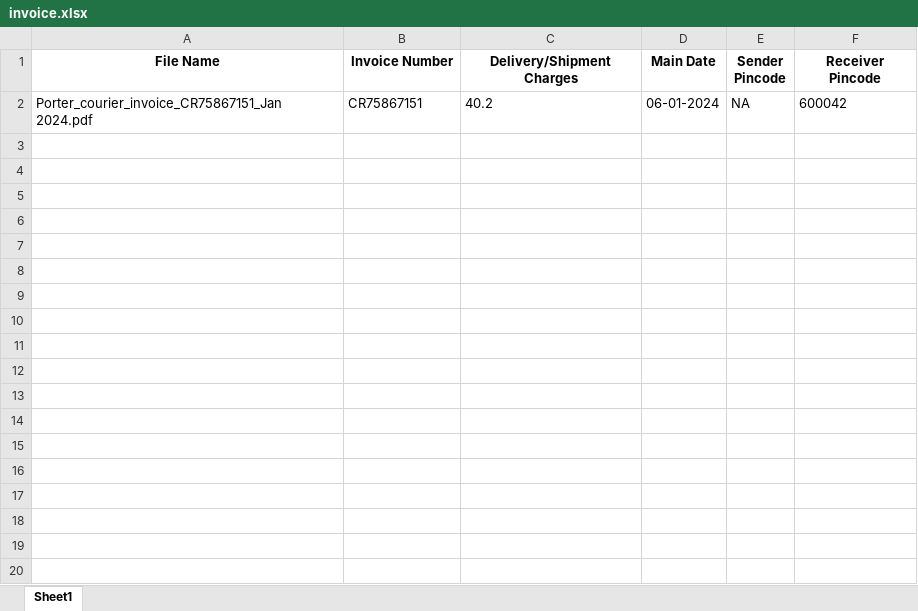
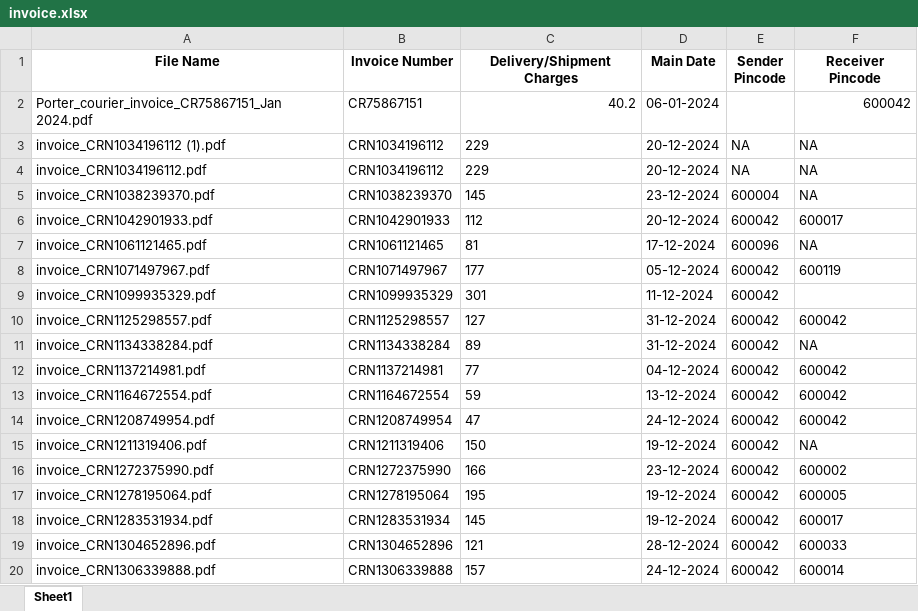
Before and after one commit to saketruia/PDF-Invoice-Insights, an Excel workbook: invoice.xlsx, sheet Sheet1, drawn as a sheet; only a part is shown; values as stored, in another font and other column widths than the file's, no borders; the diff covers the shown part only; the diff names each change by its address in the sheet, - before the commit and + after, or states it on an @@ line.

```diff
--- a/invoice.xlsx (sheet Sheet1)
+++ b/invoice.xlsx (sheet Sheet1)
-C2 alignment: left
+C2 alignment: right
-E2 (Sender Pincode): NA
+E2 (Sender Pincode): (empty)
-F2 alignment: left
+F2 alignment: right
+row 3: invoice_CRN1034196112 (1).pdf | CRN1034196112 | 229 | 20-12-2024 | NA | NA
+row 4: invoice_CRN1034196112.pdf | CRN1034196112 | 229 | 20-12-2024 | NA | NA
+row 5: invoice_CRN1038239370.pdf | CRN1038239370 | 145 | 23-12-2024 | 600004 | NA
+row 6: invoice_CRN1042901933.pdf | CRN1042901933 | 112 | 20-12-2024 | 600042 | 600017
+row 7: invoice_CRN1061121465.pdf | CRN1061121465 | 81 | 17-12-2024 | 600096 | NA
+row 8: invoice_CRN1071497967.pdf | CRN1071497967 | 177 | 05-12-2024 | 600042 | 600119
+row 9: invoice_CRN1099935329.pdf | CRN1099935329 | 301 | 11-12-2024 | 600042
+row 10: invoice_CRN1125298557.pdf | CRN1125298557 | 127 | 31-12-2024 | 600042 | 600042
+row 11: invoice_CRN1134338284.pdf | CRN1134338284 | 89 | 31-12-2024 | 600042 | NA
+row 12: invoice_CRN1137214981.pdf | CRN1137214981 | 77 | 04-12-2024 | 600042 | 600042
+row 13: invoice_CRN1164672554.pdf | CRN1164672554 | 59 | 13-12-2024 | 600042 | 600042
+row 14: invoice_CRN1208749954.pdf | CRN1208749954 | 47 | 24-12-2024 | 600042 | 600042
+row 15: invoice_CRN1211319406.pdf | CRN1211319406 | 150 | 19-12-2024 | 600042 | NA
+row 16: invoice_CRN1272375990.pdf | CRN1272375990 | 166 | 23-12-2024 | 600042 | 600002
+row 17: invoice_CRN1278195064.pdf | CRN1278195064 | 195 | 19-12-2024 | 600042 | 600005
+row 18: invoice_CRN1283531934.pdf | CRN1283531934 | 145 | 19-12-2024 | 600042 | 600017
+row 19: invoice_CRN1304652896.pdf | CRN1304652896 | 121 | 28-12-2024 | 600042 | 600033
+row 20: invoice_CRN1306339888.pdf | CRN1306339888 | 157 | 24-12-2024 | 600042 | 600014
```
Also changed, not shown: 60 added rows elsewhere in this sheet, 1 other file.
